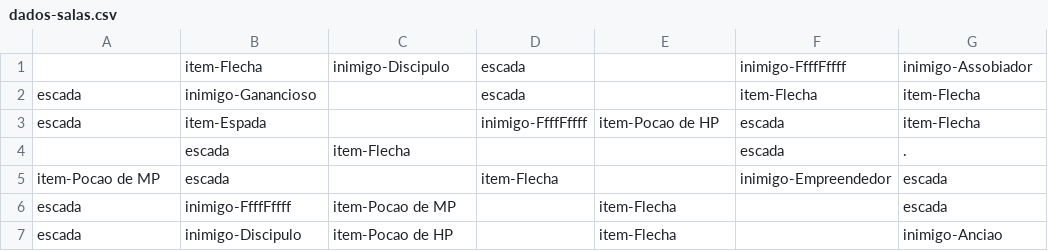
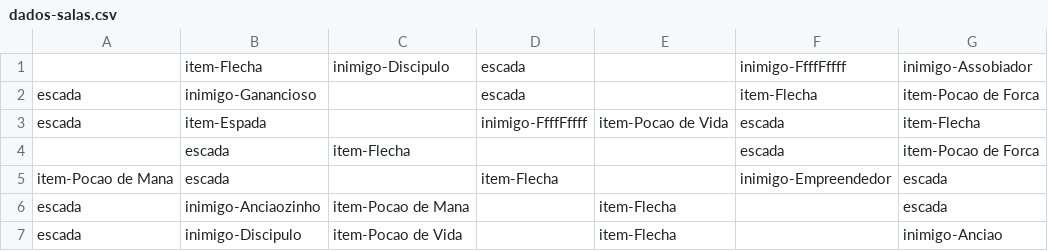
Before and after one commit to GuPecz/Projeto-Final-MC322-1S23, a CSV file: game/resources/dados-salas.csv, drawn as a sheet.

```diff
--- a/game/resources/dados-salas.csv
+++ b/game/resources/dados-salas.csv
@@ -1,7 +1,7 @@
 ,item-Flecha,inimigo-Discipulo,escada,,inimigo-FfffFffff,inimigo-Assobiador
-escada,inimigo-Ganancioso,,escada,,item-Flecha,item-Flecha
-escada,item-Espada,,inimigo-FfffFffff,item-Pocao de HP,escada,item-Flecha
-,escada,item-Flecha,,,escada,.
-item-Pocao de MP,escada,,item-Flecha,,inimigo-Empreendedor,escada
-escada,inimigo-FfffFffff,item-Pocao de MP,,item-Flecha,,escada
-escada,inimigo-Discipulo,item-Pocao de HP,,item-Flecha,,inimigo-Anciao
+escada,inimigo-Ganancioso,,escada,,item-Flecha,item-Pocao de Forca
+escada,item-Espada,,inimigo-FfffFffff,item-Pocao de Vida,escada,item-Flecha
+,escada,item-Flecha,,,escada,item-Pocao de Forca
+item-Pocao de Mana,escada,,item-Flecha,,inimigo-Empreendedor,escada
+escada,inimigo-Anciaozinho,item-Pocao de Mana,,item-Flecha,,escada
+escada,inimigo-Discipulo,item-Pocao de Vida,,item-Flecha,,inimigo-Anciao
```
Also changed, not shown: game/resources/ataques.csv, game/resources/dados-inimigos.csv, 44 other files.
